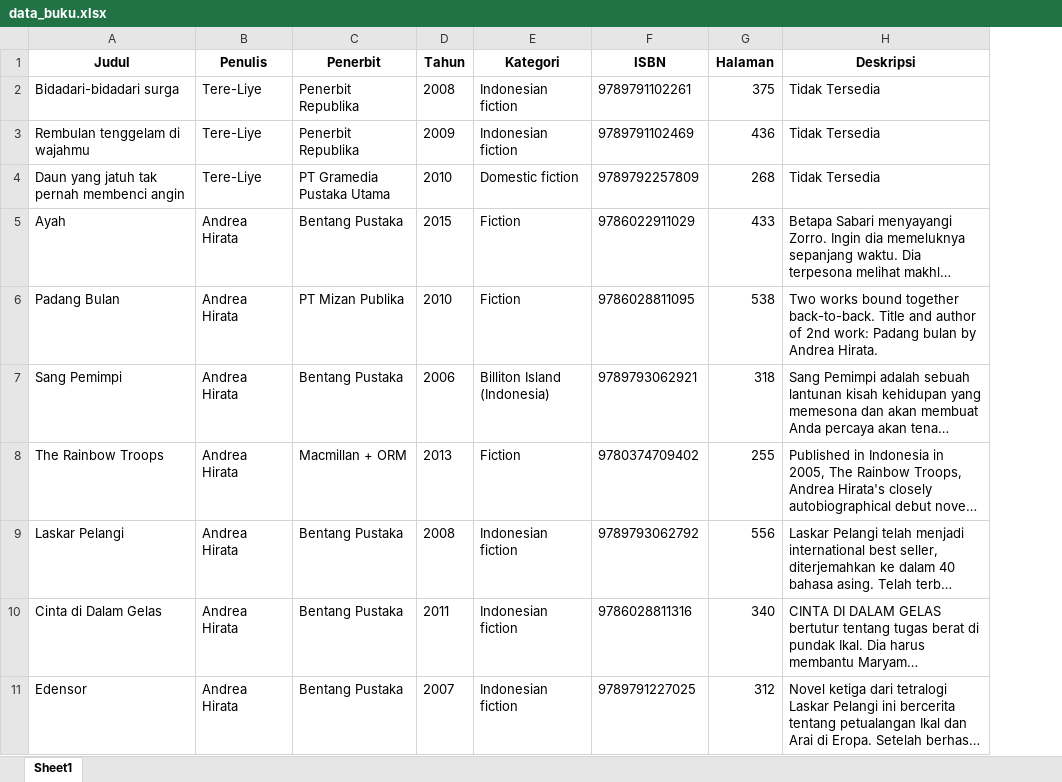
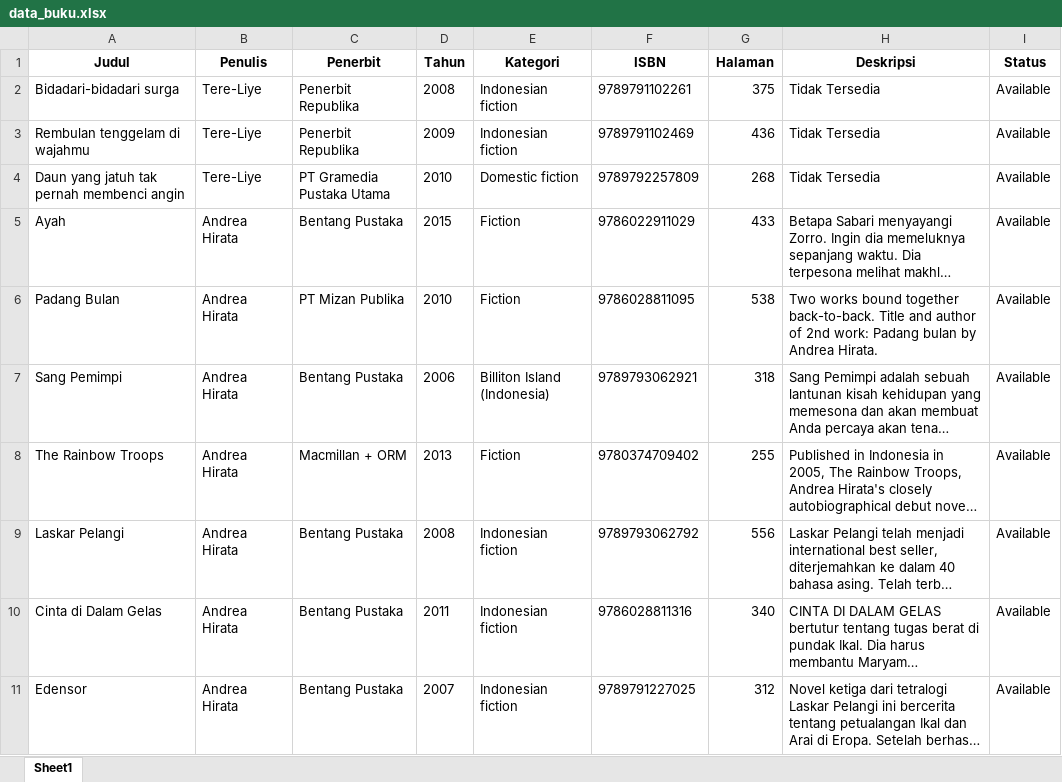
Before and after one commit to Rasyiq603011/APK_Perpustakaan-Proyek-1, an Excel workbook: Asset/data_buku.xlsx, sheet Sheet1, drawn as a sheet; only a part is shown; long unchanged cells end in …; values as stored, in another font and other column widths than the file's, no borders; the diff names each change by its address in the sheet, - before the commit and + after, or states it on an @@ line.

Commit message:
Memperbarui data buku

```diff
--- a/Asset/data_buku.xlsx (sheet Sheet1)
+++ b/Asset/data_buku.xlsx (sheet Sheet1)
+column I (Status), rows 2-11: all Available
```
Also changed, not shown: 7 other files.
